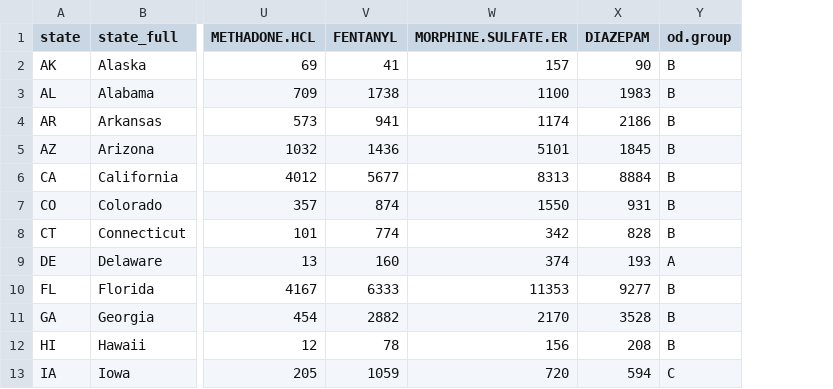
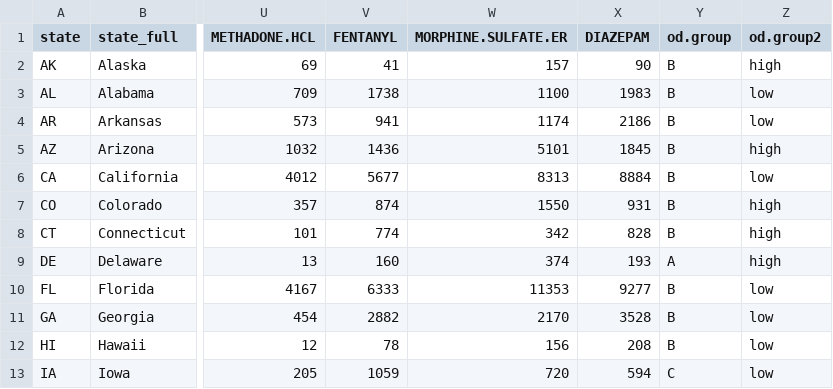
Before and after one commit to alex-bolshunov/data_mining_project, a CSV file: df.csv, drawn as a sheet; only a part is shown, gaps mark what is left out; the diff names each change by its address in the sheet, - before the commit and + after, or states it on an @@ line.

Commit message:
modify df

```diff
--- a/df.csv
+++ b/df.csv
+column Z (od.group2), rows 2-13: high | low | low | high | low | high | high | high | low | low | low | low
```
